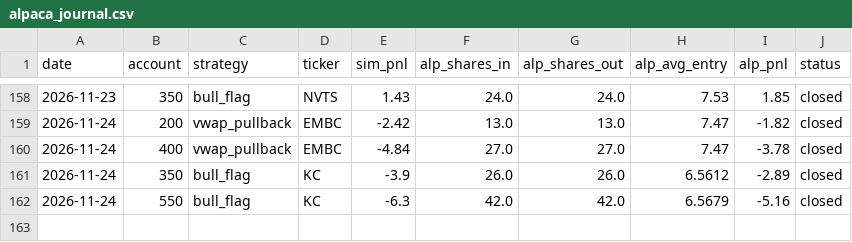
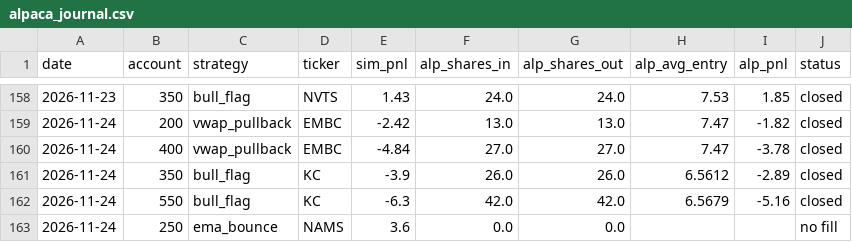
Before and after one commit to newurbaninfluence-lgtm/paper-trading-bot, a CSV file: alpaca_journal.csv, drawn as a sheet; only a part is shown, gaps mark what is left out.

```diff
--- a/alpaca_journal.csv
+++ b/alpaca_journal.csv
@@ -162 +162,2 @@ date,account,strategy,ticker,sim_pnl,alp_shares_in,alp_shares_out,alp_avg_entry,
 2026-11-24,550,bull_flag,KC,-6.3,42.0,42.0,6.5679,-5.16,closed
+2026-11-24,250,ema_bounce,NAMS,3.6,0.0,0.0,,,no fill
```
Also changed, not shown: journal.csv, signals.csv, 2 other files.
